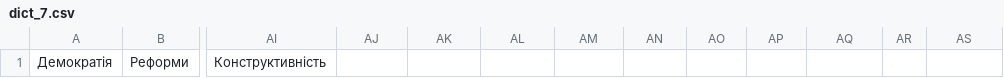
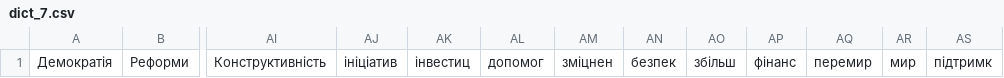
Before and after one commit to bohutahennadii/project, a CSV file: dictionaries/positive/dict_7.csv, drawn as a sheet; only a part is shown, gaps mark what is left out; the diff names each change by its address in the sheet, - before the commit and + after, or states it on an @@ line.

```diff
--- a/dictionaries/positive/dict_7.csv
+++ b/dictionaries/positive/dict_7.csv
-AJ1: (empty)
+AJ1: ініціатив
-AK1: (empty)
+AK1: інвестиц
-AL1: (empty)
+AL1: допомог
-AM1: (empty)
+AM1: зміцнен
-AN1: (empty)
+AN1: безпек
-AO1: (empty)
+AO1: збільш
-AP1: (empty)
+AP1: фінанс
-AQ1: (empty)
+AQ1: перемир
-AR1: (empty)
+AR1: мир
-AS1: (empty)
+AS1: підтримк
```
Also changed, not shown: dictionaries/negative/dict_7.csv, dictionaries/negative/dict_8.csv, 8 other files.
